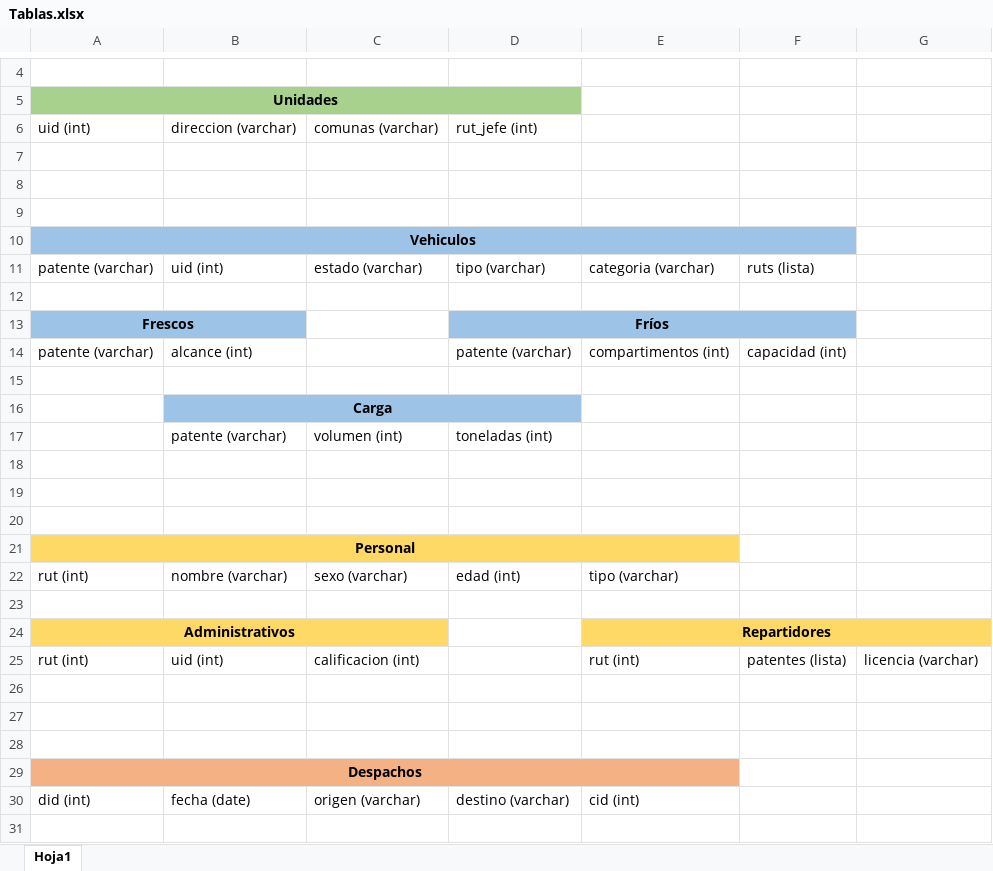
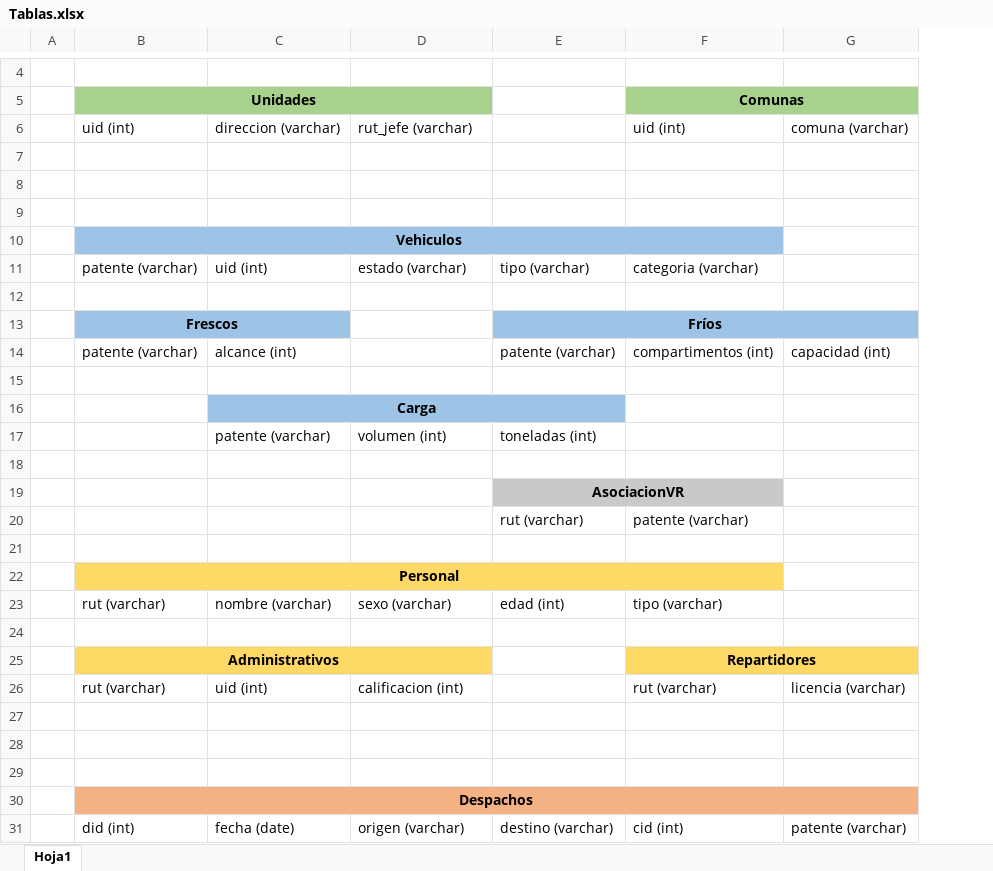
Before and after one commit to drosselot/BBDD_84, an Excel workbook: Entrega1/Tablas.xlsx, sheet Hoja1, drawn as a sheet; only a part is shown, gaps mark what is left out; values as stored, in another font and other column widths than the file's, no borders; removed rows and columns are numbered as before the commit, all else as after; the diff names each change by its address in the sheet, - before the commit and + after, or states it on an @@ line.

Commit message:
Tablas actualizadas

```diff
--- a/Entrega1/Tablas.xlsx (sheet Hoja1)
+++ b/Entrega1/Tablas.xlsx (sheet Hoja1)
+column A, empty
-column F, rows 11-25: ruts (lista) |  |  | capacidad (int) |  |  |  |  |  |  |  |  |  |  | patentes (lista)
-A5:D5 merged
+B5:D5 merged
-E5 fill: #A9D18E
+E5 fill: none
-F5: (empty)
+F5: Comunas
-F5 fill: none
+F5 fill: #A9D18E
+F5:G5 merged
-G5 fill: none
+G5 fill: #A9D18E
-D6: comunas (varchar)
+D6: rut_jefe (varchar)
-E6: rut_jefe (int)
+E6: (empty)
-F6 (Comunas): (empty)
+F6 (Comunas): uid (int)
-G6: (empty)
+G6: comuna (varchar)
-D13:F13 merged
+E13:G13 merged
-G13 fill: none
+G13 fill: #9DC3E6
-G14: (empty)
+G14: capacidad (int)
-E19: (empty)
+E19: AsociacionVR
-E19:F19 fill: none
+E19:F19 fill: #C9C9C9
+E19:F19 merged
+row 20:  |  |  |  | rut (varchar) | patente (varchar)
-B23 (Unidades): rut (int)
+B23 (Unidades): rut (varchar)
-B26 (Unidades): rut (int)
+B26 (Unidades): rut (varchar)
-F26 (Comunas): rut (int)
+F26 (Comunas): rut (varchar)
-A29:E29 merged
+B30:G30 merged
-G30 fill: none
+G30 fill: #F4B183
-G31: (empty)
+G31: patente (varchar)
```
Also changed, not shown: 1 other file.
